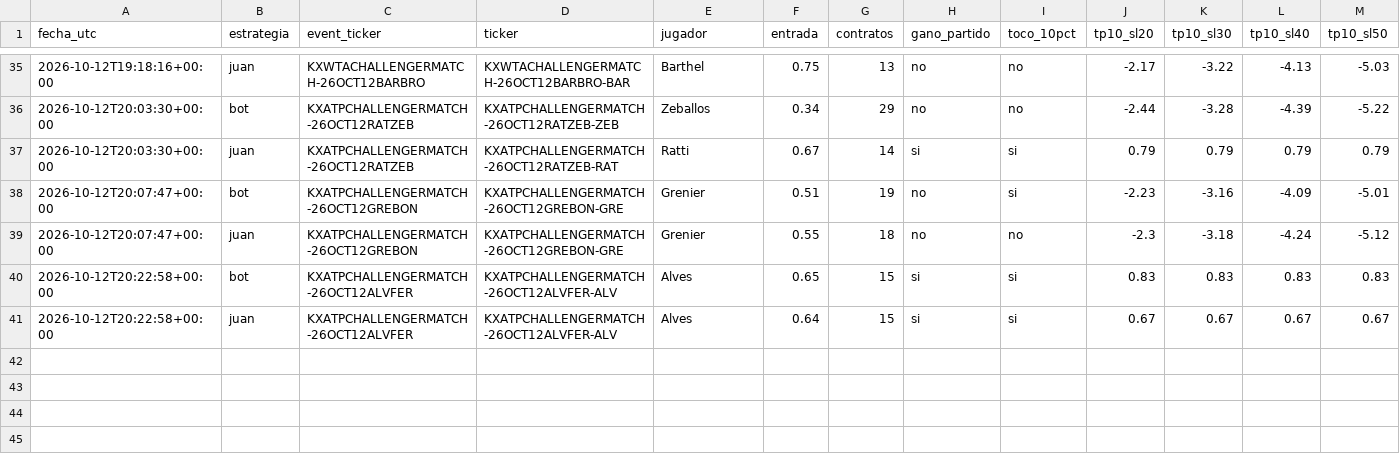
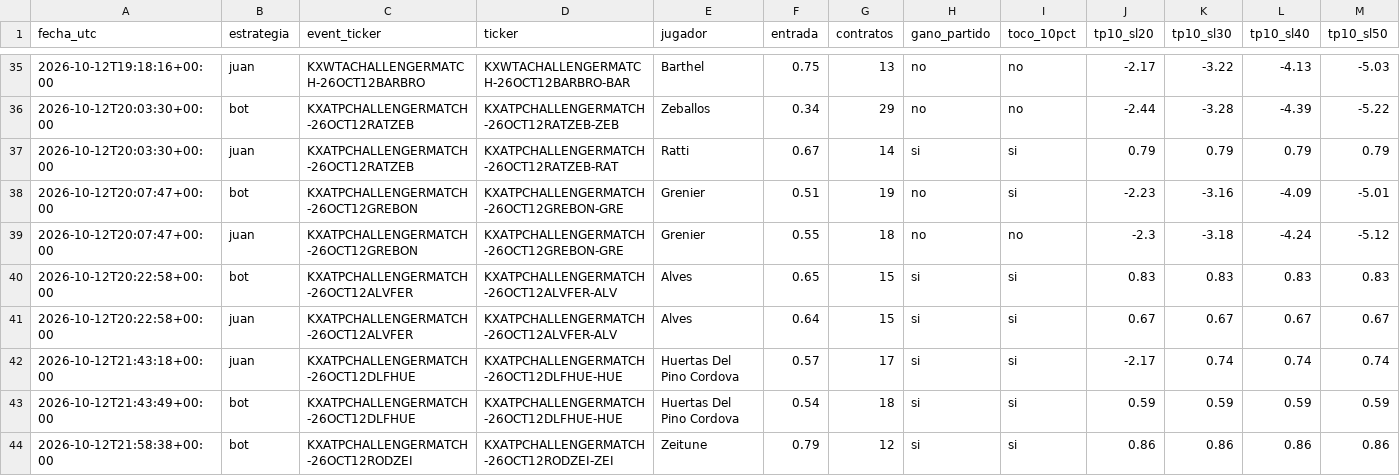
Before and after one commit to dineroforever/tenis-alertas, a CSV file: salidas_tp_sl.csv, drawn as a sheet; only a part is shown, gaps mark what is left out; rows hold the shown columns only; the diff names each change by its address in the sheet, - before the commit and + after, or states it on an @@ line.

```diff
--- a/salidas_tp_sl.csv
+++ b/salidas_tp_sl.csv
+row 42: 2026-10-12T21:43:18+00:00 | juan | KXATPCHALLENGERMATCH-26OCT12DLFHUE | KXATPCHALLENGERMATCH-26OCT12DLFHUE-HUE | Huertas Del Pino Cordova | 0.57 | 17 | si | si | -2.17 | 0.74 | 0.74 | 0.74
+row 43: 2026-10-12T21:43:49+00:00 | bot | KXATPCHALLENGERMATCH-26OCT12DLFHUE | KXATPCHALLENGERMATCH-26OCT12DLFHUE-HUE | Huertas Del Pino Cordova | 0.54 | 18 | si | si | 0.59 | 0.59 | 0.59 | 0.59
+row 44: 2026-10-12T21:58:38+00:00 | bot | KXATPCHALLENGERMATCH-26OCT12RODZEI | KXATPCHALLENGERMATCH-26OCT12RODZEI-ZEI | Zeitune | 0.79 | 12 | si | si | 0.86 | 0.86 | 0.86 | 0.86
```
Also changed, not shown: candidatos.csv, ks_salidas.csv, 4 other files.
